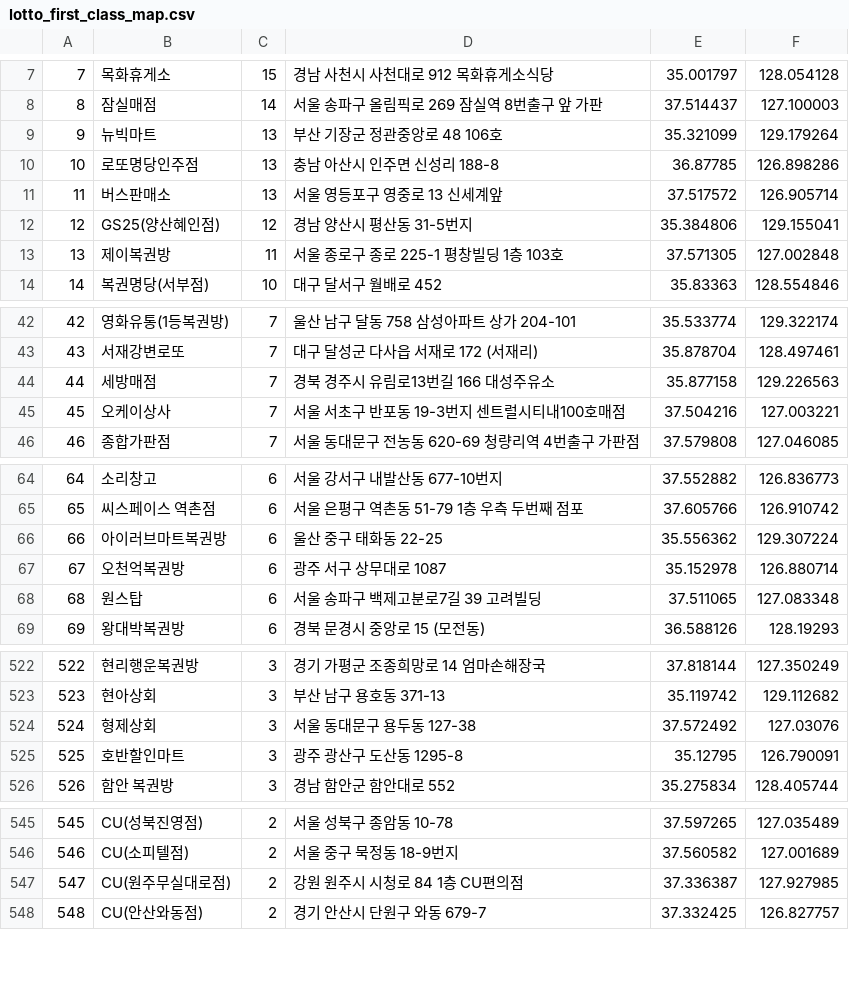
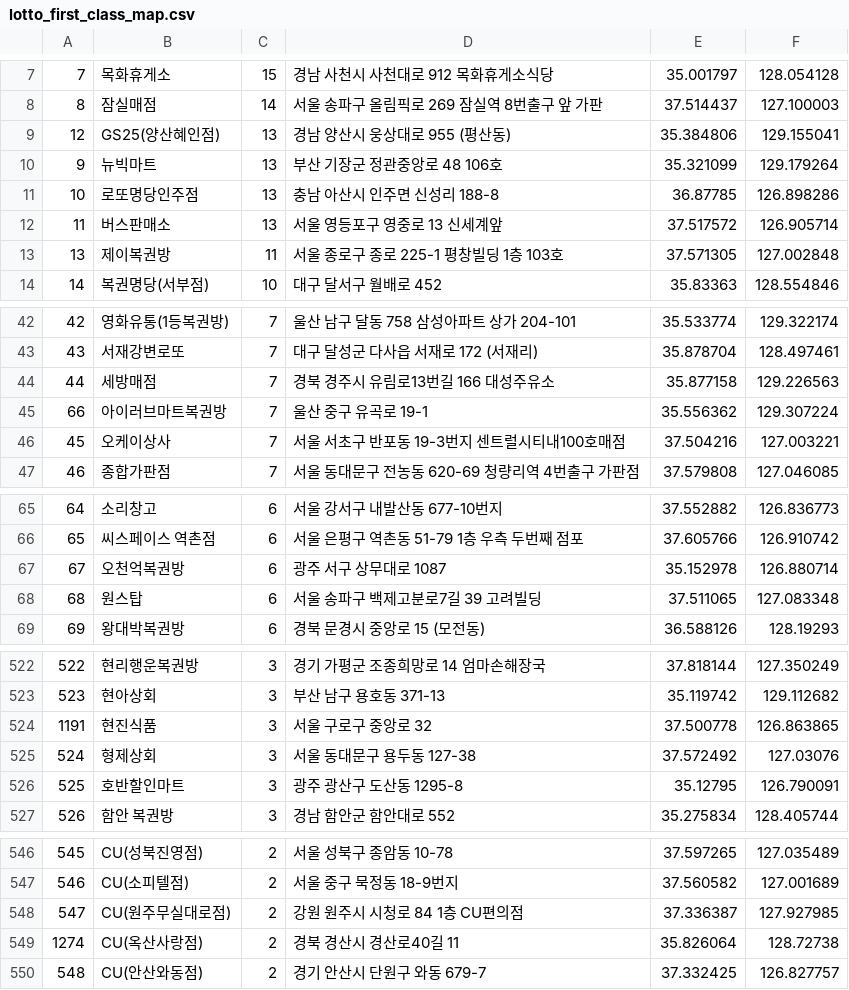
Before and after one commit to geojun01/lottodata, a CSV file: lotto_first_class_map.csv, drawn as a sheet; only a part is shown, gaps mark what is left out; removed rows and columns are numbered as before the commit, all else as after; the diff covers the shown part only; the diff names each change by its address in the sheet, - before the commit and + after, or states it on an @@ line.

Commit message:
Add files via upload

```diff
--- a/lotto_first_class_map.csv
+++ b/lotto_first_class_map.csv
+row 9: 12 | GS25(양산혜인점) | 13 | 경남 양산시 웅상대로 955 (평산동) | 35.384806 | 129.155041
-row 12: 12 | GS25(양산혜인점) | 12 | 경남 양산시 평산동 31-5번지 | 35.384806 | 129.155041
+row 45: 66 | 아이러브마트복권방 | 7 | 울산 중구 유곡로 19-1 | 35.556362 | 129.307224
-row 66: 66 | 아이러브마트복권방 | 6 | 울산 중구 태화동 22-25 | 35.556362 | 129.307224
+row 524: 1191 | 현진식품 | 3 | 서울 구로구 중앙로 32 | 37.500778 | 126.863865
+row 549: 1274 | CU(옥산사랑점) | 2 | 경북 경산시 경산로40길 11 | 35.826064 | 128.72738
```
Also changed, not shown: 4 added rows and 3 removed rows elsewhere in this file.
